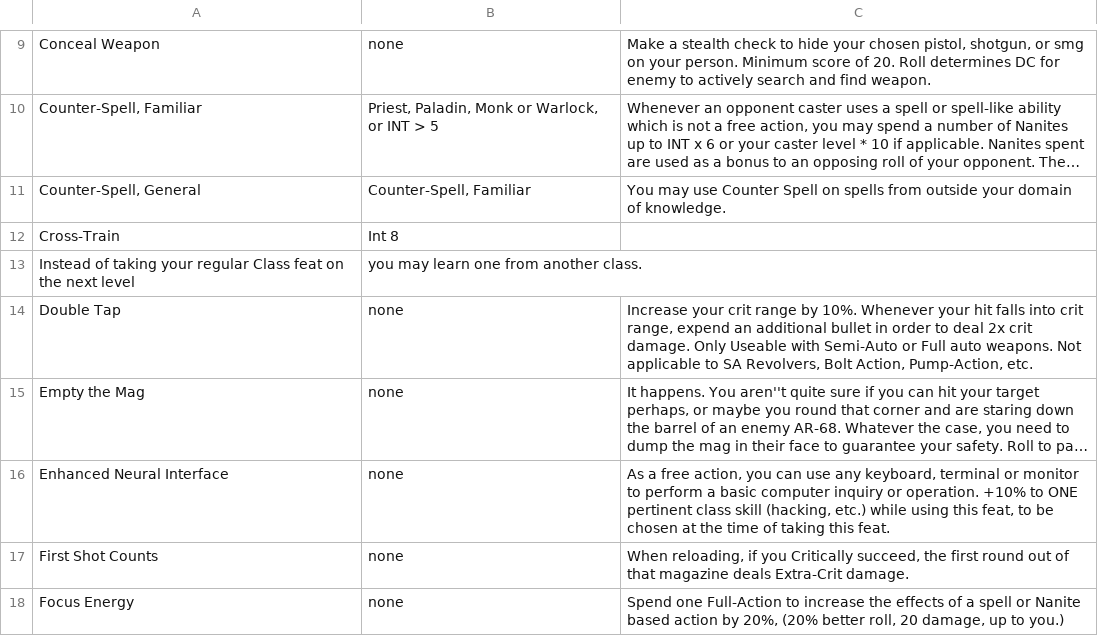
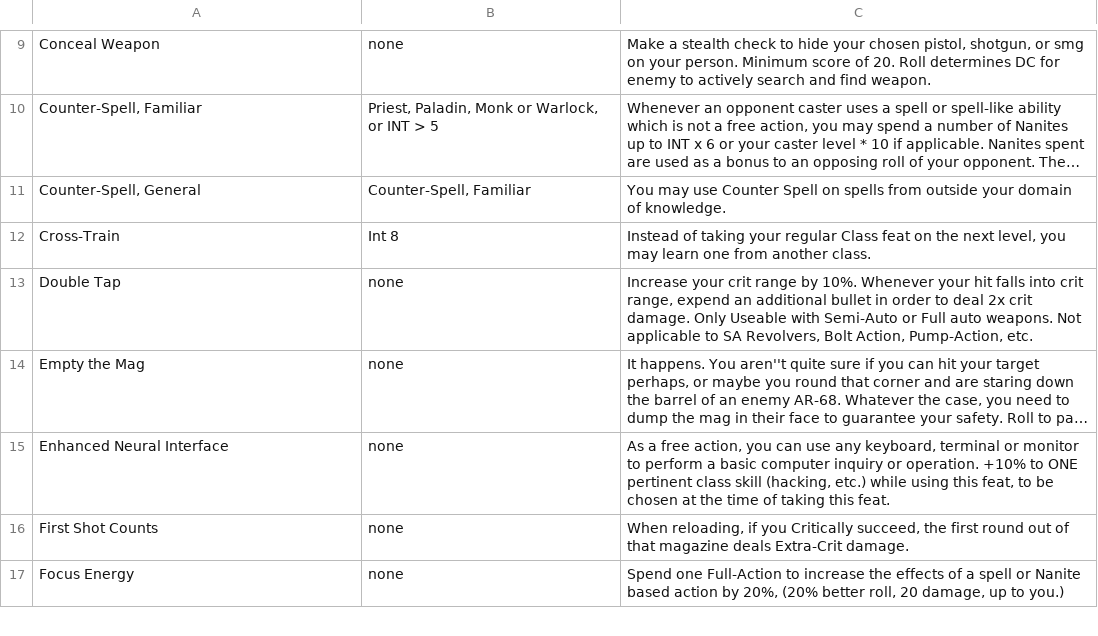
Before and after one commit to bleehu/CXDocs, a CSV file: docs/feats.csv, drawn as a sheet; only a part is shown, gaps mark what is left out; long unchanged cells end in ….

```diff
--- a/docs/feats.csv
+++ b/docs/feats.csv
@@ -12,4 +12,3 @@ Conceal Weapon, none ,"Make a stealth check to hide your chosen pistol, shotgun,
 "Counter-Spell, General","Counter-Spell, Familiar",You may use Counter Spell on spells from outside your domain of knowledge.
-Cross-Train, Int 8,
-Instead of taking your regular Class feat on the next level, you may learn one from another class.
+Cross-Train, Int 8,"Instead of taking your regular Class feat on the next level, you may learn one from another class."
 Double Tap, none ,"Increase your crit range by 10%. Whenever your hit falls into crit range, expend an additional bullet in order to deal 2x crit damage. Only Useable with Semi-Auto or Full auto weapons. Not applicable to SA Revolvers, Bolt Action, Pump-Action, etc."
```
Also changed, not shown: 4 other files.
